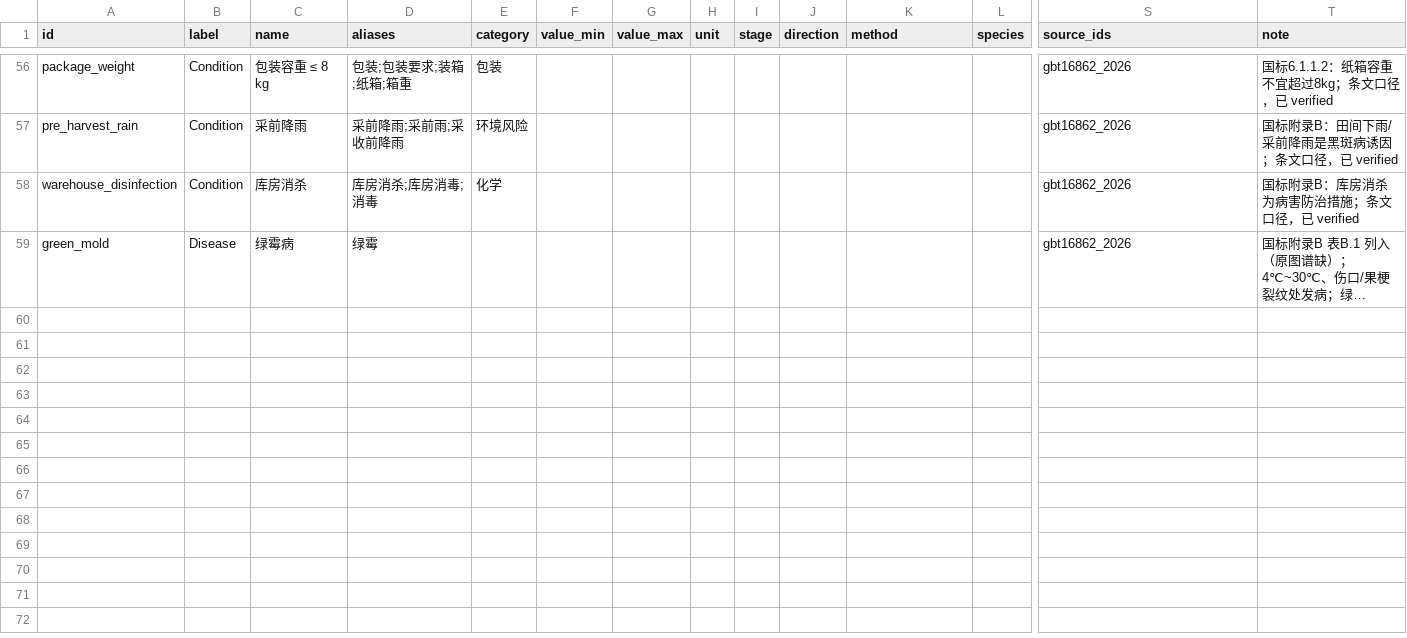
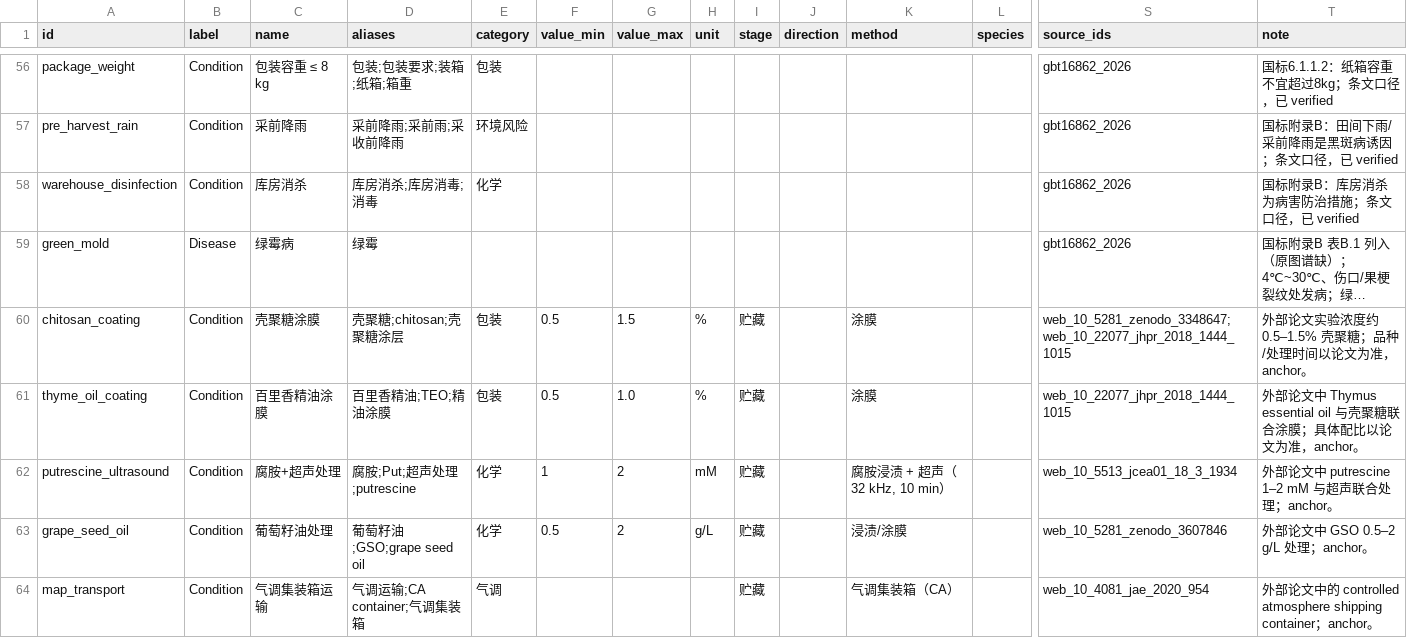
Before and after one commit to Yuzherumo/grape-storage-kg-qa, a CSV file: data/entities.csv, drawn as a sheet; only a part is shown, gaps mark what is left out; long unchanged cells end in …; rows hold the shown columns only; the diff names each change by its address in the sheet, - before the commit and + after, or states it on an @@ line.

Commit message:
feat: sync literature conditions, safety guards, QA docs, and latest deck

```diff
--- a/data/entities.csv
+++ b/data/entities.csv
+row 60: chitosan_coating | Condition | 壳聚糖涂膜 | 壳聚糖;chitosan;壳聚糖涂层 | 包装 | 0.5 | 1.5 | % | 贮藏 |  | 涂膜 |  | web_10_5281_zenodo_3348647;web_10_22077_jhpr_2018_1444_1015 | 外部论文实验浓度约 0.5–1.5% 壳聚糖；品种/处理时间以论文为准，anchor。
+row 61: thyme_oil_coating | Condition | 百里香精油涂膜 | 百里香精油;TEO;精油涂膜 | 包装 | 0.5 | 1.0 | % | 贮藏 |  | 涂膜 |  | web_10_22077_jhpr_2018_1444_1015 | 外部论文中 Thymus essential oil 与壳聚糖联合涂膜；具体配比以论文为准，anchor。
+row 62: putrescine_ultrasound | Condition | 腐胺+超声处理 | 腐胺;Put;超声处理;putrescine | 化学 | 1 | 2 | mM | 贮藏 |  | 腐胺浸渍 + 超声（32 kHz, 10 min） |  | web_10_5513_jcea01_18_3_1934 | 外部论文中 putrescine 1–2 mM 与超声联合处理；anchor。
+row 63: grape_seed_oil | Condition | 葡萄籽油处理 | 葡萄籽油;GSO;grape seed oil | 化学 | 0.5 | 2 | g/L | 贮藏 |  | 浸渍/涂膜 |  | web_10_5281_zenodo_3607846 | 外部论文中 GSO 0.5–2 g/L 处理；anchor。
+row 64: map_transport | Condition | 气调集装箱运输 | 气调运输;CA container;气调集装箱 | 气调 |  |  |  | 贮藏 |  | 气调集装箱（CA） |  | web_10_4081_jae_2020_954 | 外部论文中的 controlled atmosphere shipping container；anchor。
```
Also changed, not shown: 16 other files.
